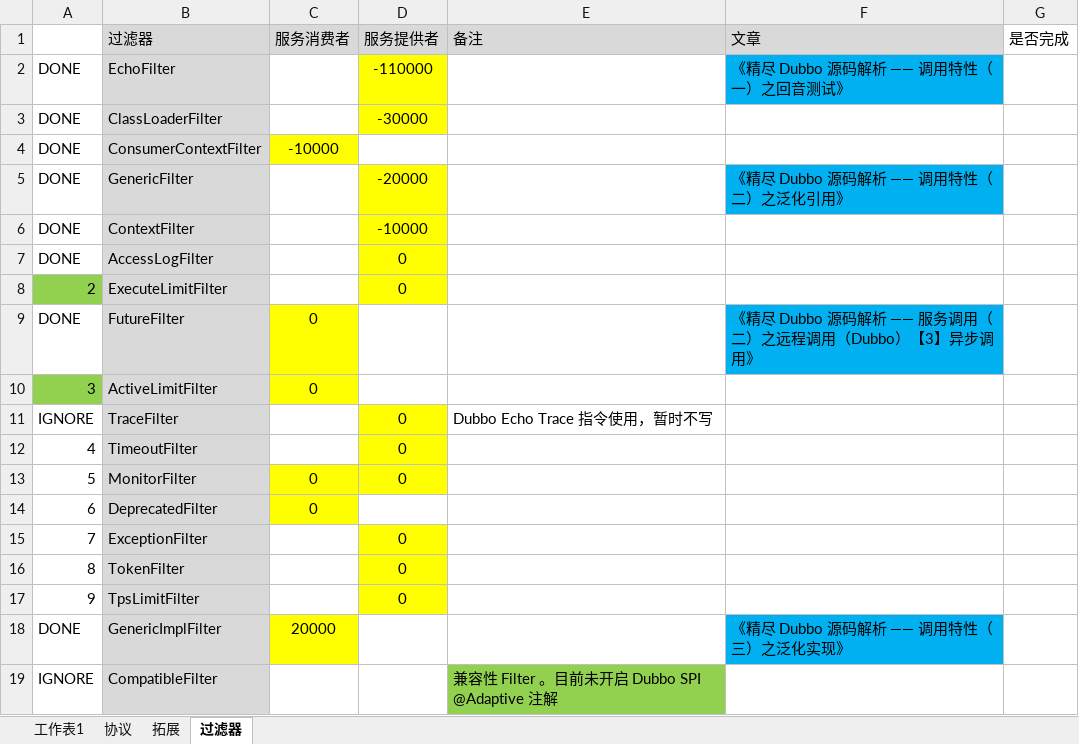
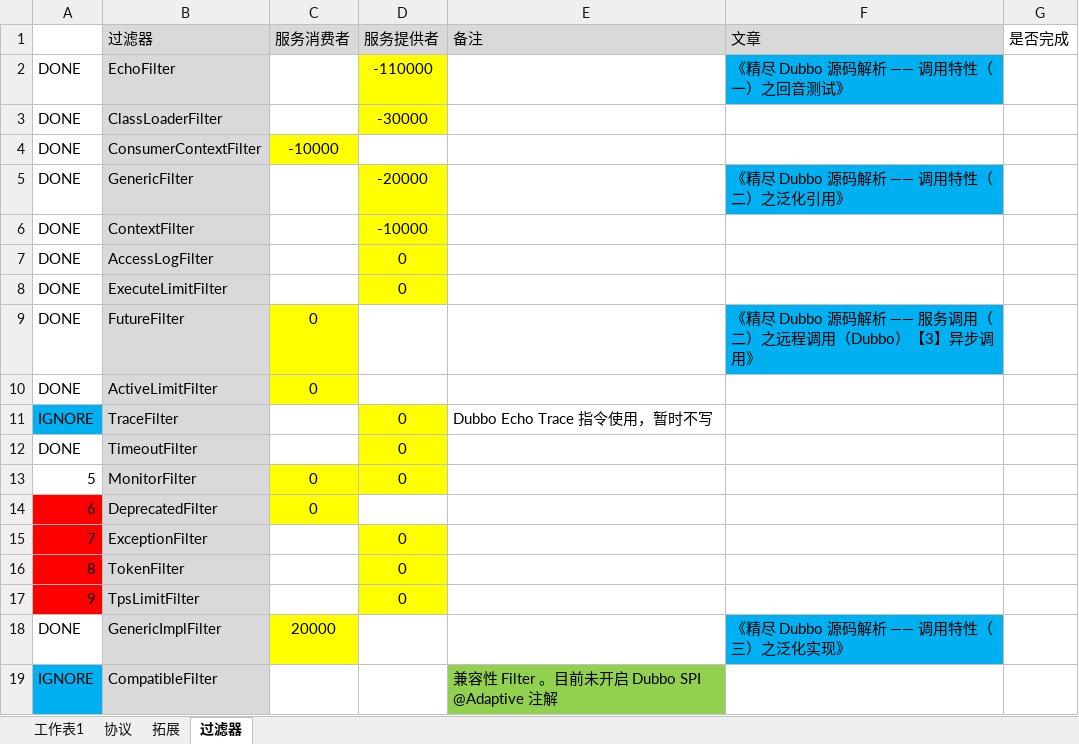
Before and after one commit to Suancaiyu0707/yudao_source, an Excel workbook: source/_drafts/Dubbo/dubbo 代码统计.xlsx, sheet 过滤器, drawn as a sheet; values as stored, in another font and other column widths than the file's, no borders; the diff names each change by its address in the sheet, - before the commit and + after, or states it on an @@ line.

```diff
--- a/source/_drafts/Dubbo/dubbo 代码统计.xlsx (sheet 过滤器)
+++ b/source/_drafts/Dubbo/dubbo 代码统计.xlsx (sheet 过滤器)
-A8: 2
+A8: DONE
-A8 fill: #92D050
+A8 fill: none
-A10: 3
+A10: DONE
-A10 fill: #92D050
+A10 fill: none
-A11 fill: none
+A11 fill: #00B0F0
-A12: 4
+A12: DONE
-A14:A17 fill: none
+A14:A17 fill: #FF0000
-A19 fill: none
+A19 fill: #00B0F0
```
Also changed, not shown: 10 other files.
